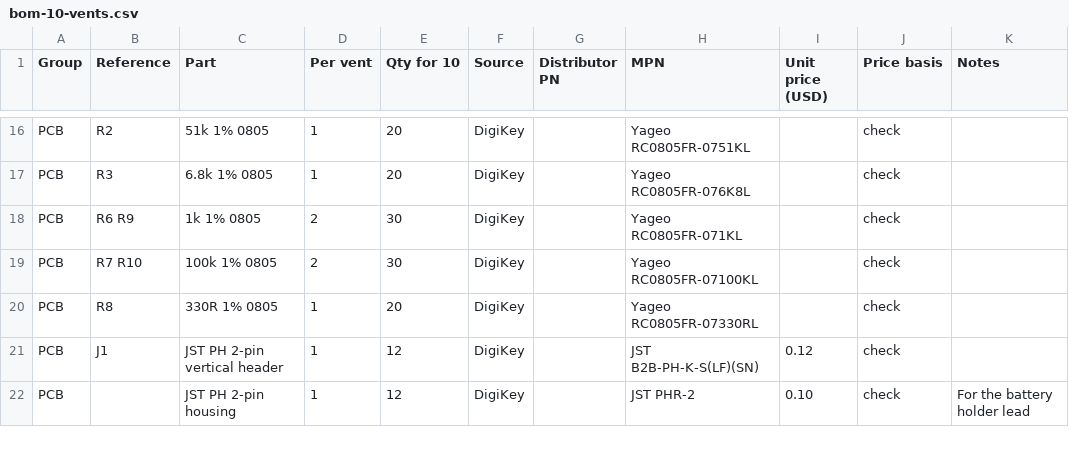
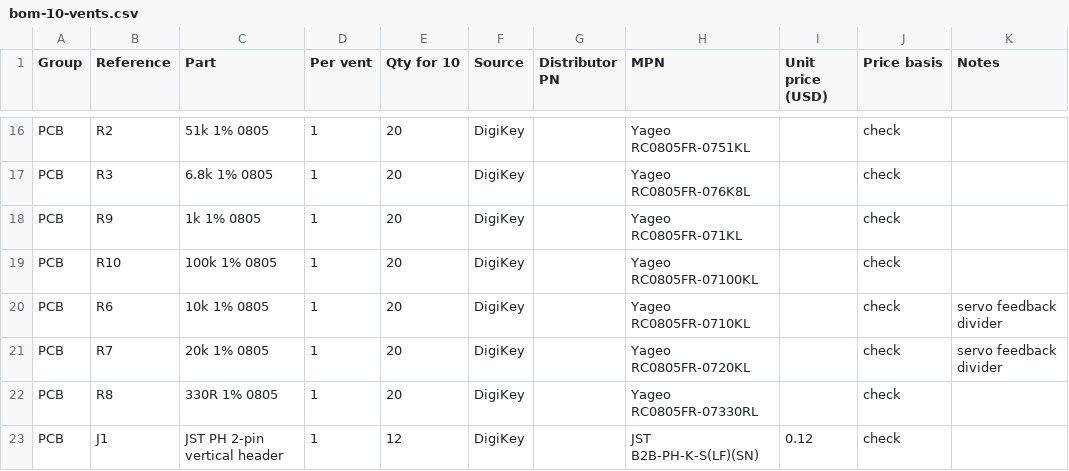
Before and after one commit to ben-hawks/yet-another-smart-vent, a CSV file: docs/bom-10-vents.csv, drawn as a sheet; only a part is shown, gaps mark what is left out; the shorter side is filled out with more unchanged rows.

```diff
--- a/docs/bom-10-vents.csv
+++ b/docs/bom-10-vents.csv
@@ -17,4 +17,6 @@ PCB,R2,51k 1% 0805,1,20,DigiKey,,Yageo RC0805FR-0751KL,,check,
 PCB,R3,6.8k 1% 0805,1,20,DigiKey,,Yageo RC0805FR-076K8L,,check,
-PCB,R6 R9,1k 1% 0805,2,30,DigiKey,,Yageo RC0805FR-071KL,,check,
-PCB,R7 R10,100k 1% 0805,2,30,DigiKey,,Yageo RC0805FR-07100KL,,check,
+PCB,R9,1k 1% 0805,1,20,DigiKey,,Yageo RC0805FR-071KL,,check,
+PCB,R10,100k 1% 0805,1,20,DigiKey,,Yageo RC0805FR-07100KL,,check,
+PCB,R6,10k 1% 0805,1,20,DigiKey,,Yageo RC0805FR-0710KL,,check,servo feedback divider
+PCB,R7,20k 1% 0805,1,20,DigiKey,,Yageo RC0805FR-0720KL,,check,servo feedback divider
 PCB,R8,330R 1% 0805,1,20,DigiKey,,Yageo RC0805FR-07330RL,,check,
```
Also changed, not shown: hardware/xiao-backpack/fab/bom.csv, hardware/xiao-backpack/fab/jlcpcb/bom_jlcpcb.csv, 28 other files.
